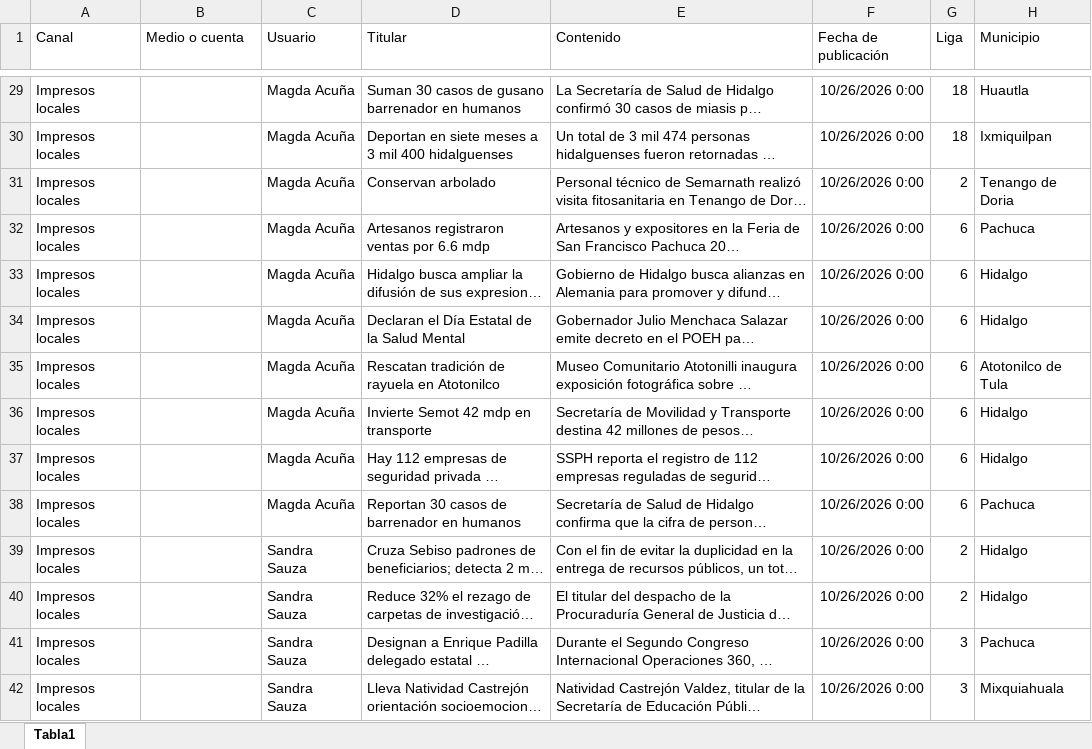
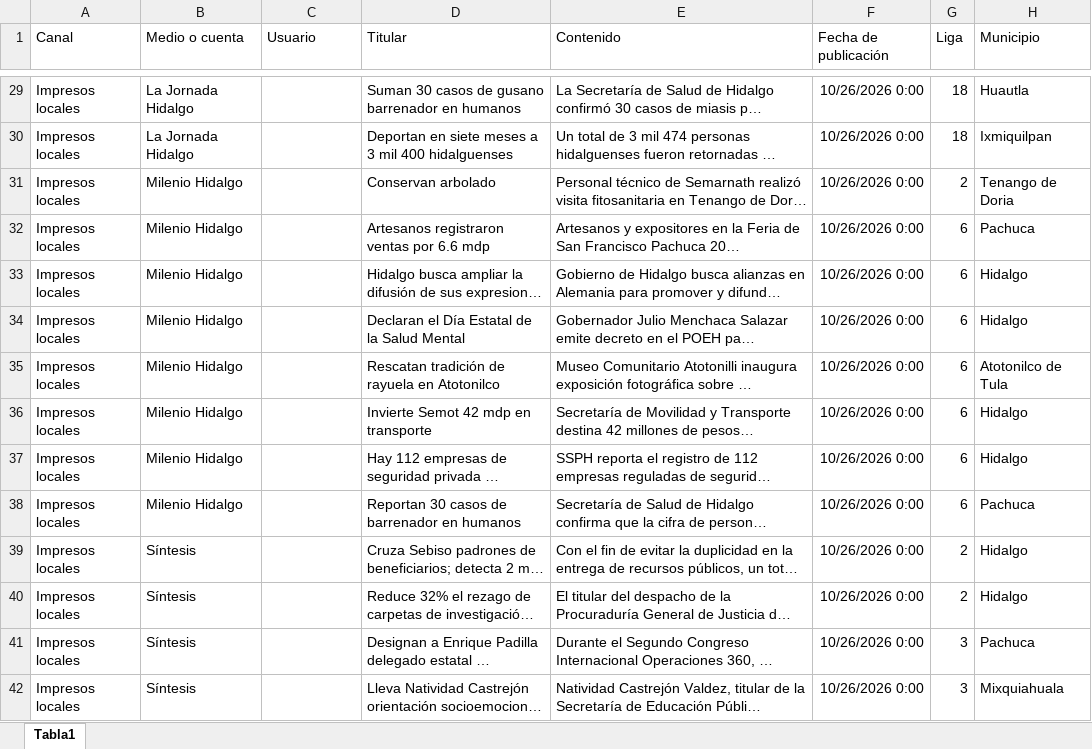
Before and after one commit to thelonious9/capturanotas, an Excel workbook: tABLA PARA XML.xlsx, sheet Tabla1, drawn as a sheet; only a part is shown, gaps mark what is left out; long unchanged cells end in …; values as stored, in another font and other column widths than the file's, no borders; table styles not drawn; the diff covers the shown part only; the diff names each change by its address in the sheet, - before the commit and + after, or states it on an @@ line.

```diff
--- a/tABLA PARA XML.xlsx (sheet Tabla1)
+++ b/tABLA PARA XML.xlsx (sheet Tabla1)
-B29:B30 (Medio o cuenta): (empty)
+B29:B30 (Medio o cuenta): La Jornada Hidalgo
-C29:C38 (Usuario): Magda Acuña
+C29:C38 (Usuario): (empty)
-B31:B38 (Medio o cuenta): (empty)
+B31:B38 (Medio o cuenta): Milenio Hidalgo
-B39:B42 (Medio o cuenta): (empty)
+B39:B42 (Medio o cuenta): Síntesis
-C39:C42 (Usuario): Sandra Sauza
+C39:C42 (Usuario): (empty)
```
Also changed, not shown: 94 edited cells elsewhere in this sheet, 2 other files.
